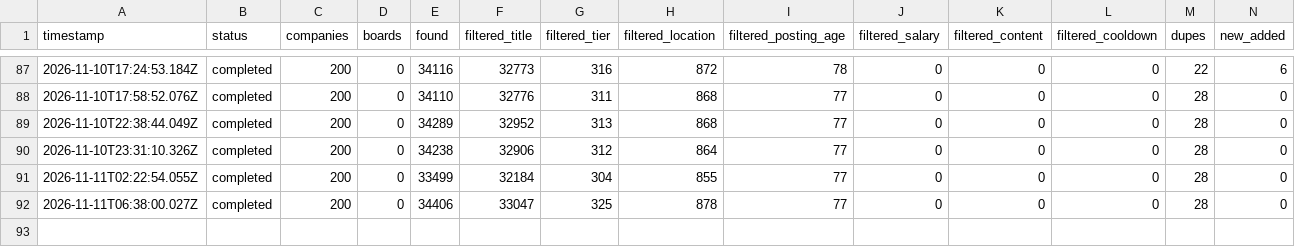
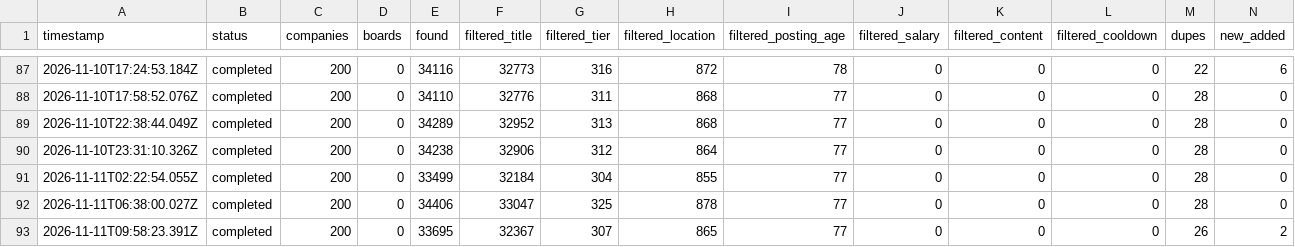
Before and after one commit to choudharyayushi655-web/Finance-, a TSV file: data/scan-runs.tsv, drawn as a sheet; only a part is shown, gaps mark what is left out; rows hold the shown columns only; the diff names each change by its address in the sheet, - before the commit and + after, or states it on an @@ line.

Commit message:
scan 2026-11-11T10:03Z

```diff
--- a/data/scan-runs.tsv
+++ b/data/scan-runs.tsv
+row 93: 2026-11-11T09:58:23.391Z | completed | 200 | 0 | 33695 | 32367 | 307 | 865 | 77 | 0 | 0 | 0 | 26 | 2
```
Also changed, not shown: 12 other files.
